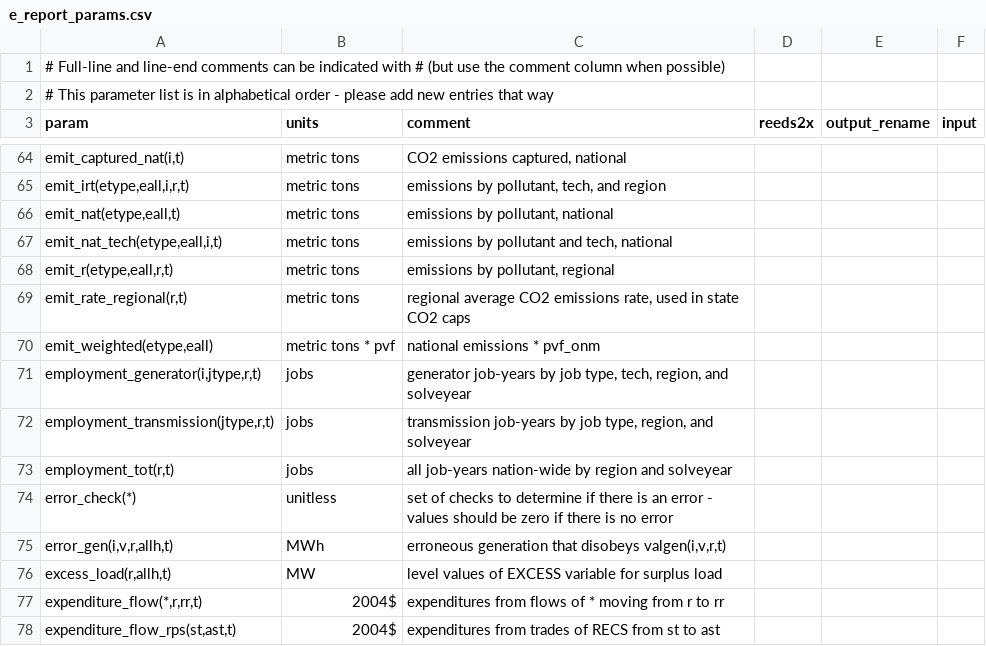
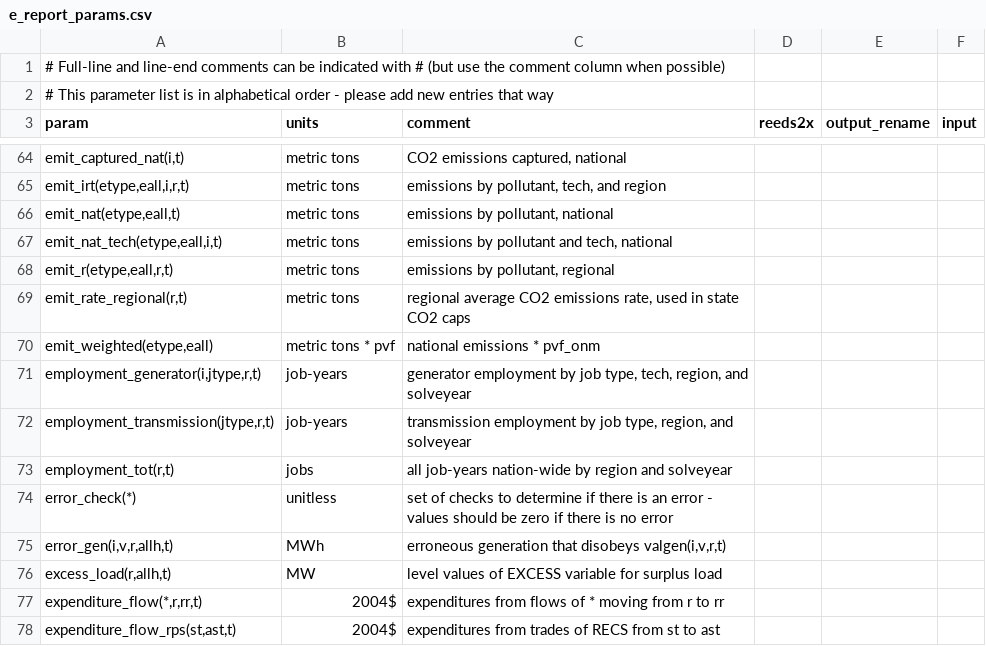
Before and after one commit to ajsbergman/ReEDS, a CSV file: e_report_params.csv, drawn as a sheet; only a part is shown, gaps mark what is left out; the diff names each change by its address in the sheet, - before the commit and + after, or states it on an @@ line.

```diff
--- a/e_report_params.csv
+++ b/e_report_params.csv
-B71:B72 (units): jobs
+B71:B72 (units): job-years
-C71 (comment): generator job-years by job…
+C71 (comment): generator employment by job…
-C72 (comment): transmission job-years by job…
+C72 (comment): transmission employment by job…
```
Also changed, not shown: 1 other file.
